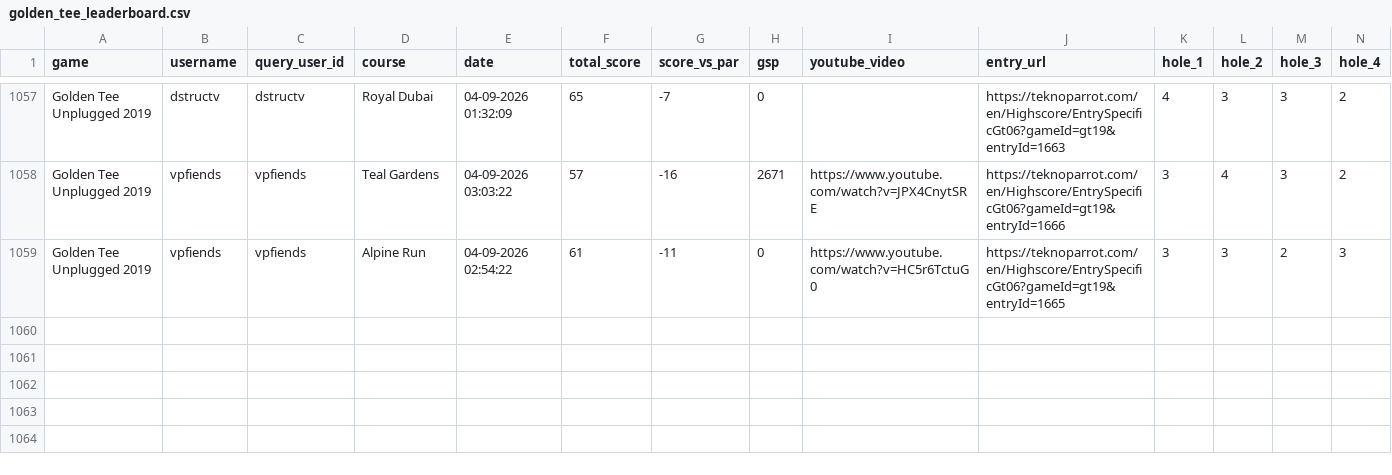
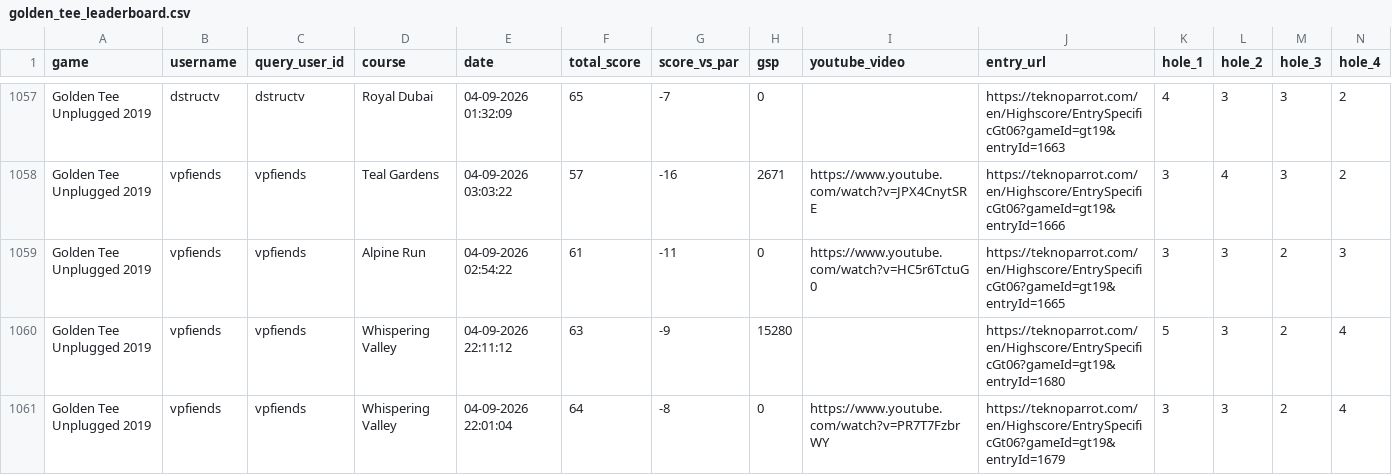
Before and after one commit to vpinhub/gt, a CSV file: golden_tee_leaderboard.csv, drawn as a sheet; only a part is shown, gaps mark what is left out; rows hold the shown columns only; the diff names each change by its address in the sheet, - before the commit and + after, or states it on an @@ line.

```diff
--- a/golden_tee_leaderboard.csv
+++ b/golden_tee_leaderboard.csv
+row 1060: Golden Tee Unplugged 2019 | vpfiends | vpfiends | Whispering Valley | 04-09-2026 22:11:12 | 63 | -9 | 15280 |  | https://teknoparrot.com/en/Highscore/EntrySpecificGt06?gameId=gt19&entryId=1680 | 5 | 3 | 2 | 4
+row 1061: Golden Tee Unplugged 2019 | vpfiends | vpfiends | Whispering Valley | 04-09-2026 22:01:04 | 64 | -8 | 0 | https://www.youtube.com/watch?v=PR7T7FzbrWY | https://teknoparrot.com/en/Highscore/EntrySpecificGt06?gameId=gt19&entryId=1679 | 3 | 3 | 2 | 4
```
Also changed, not shown: 3 other files.
